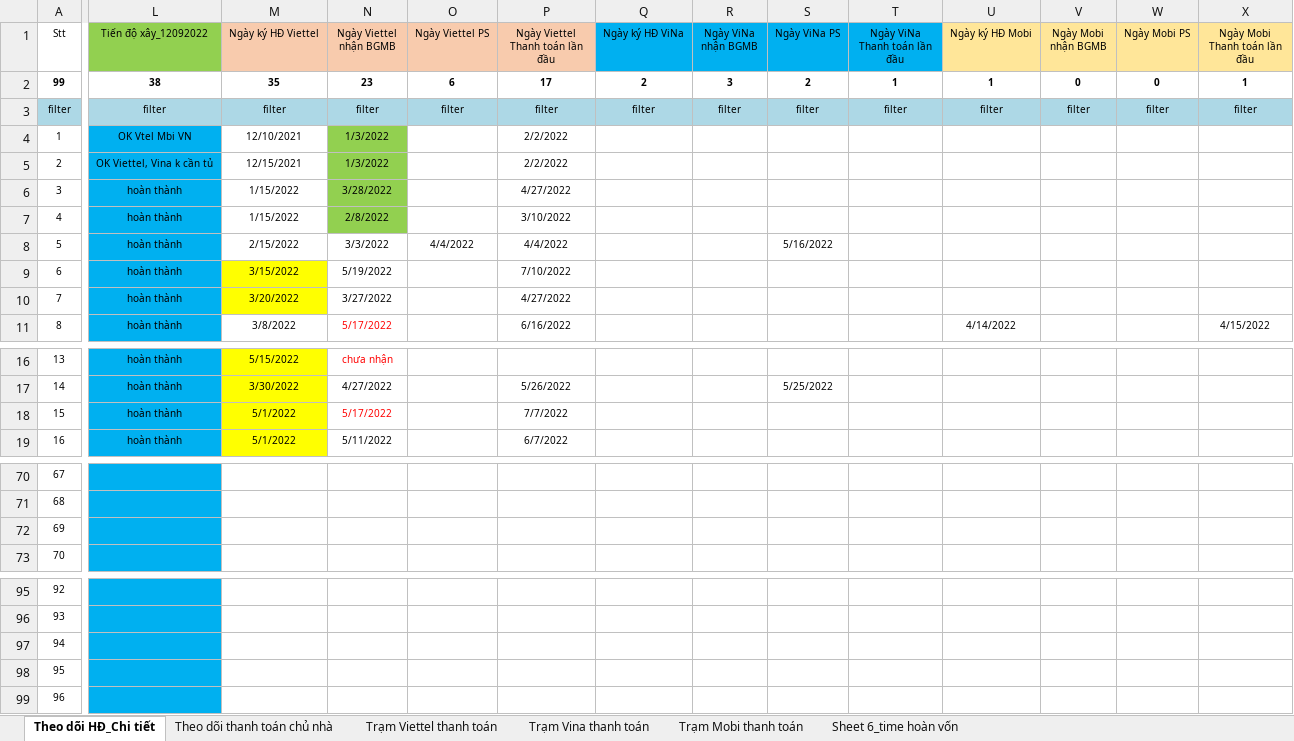
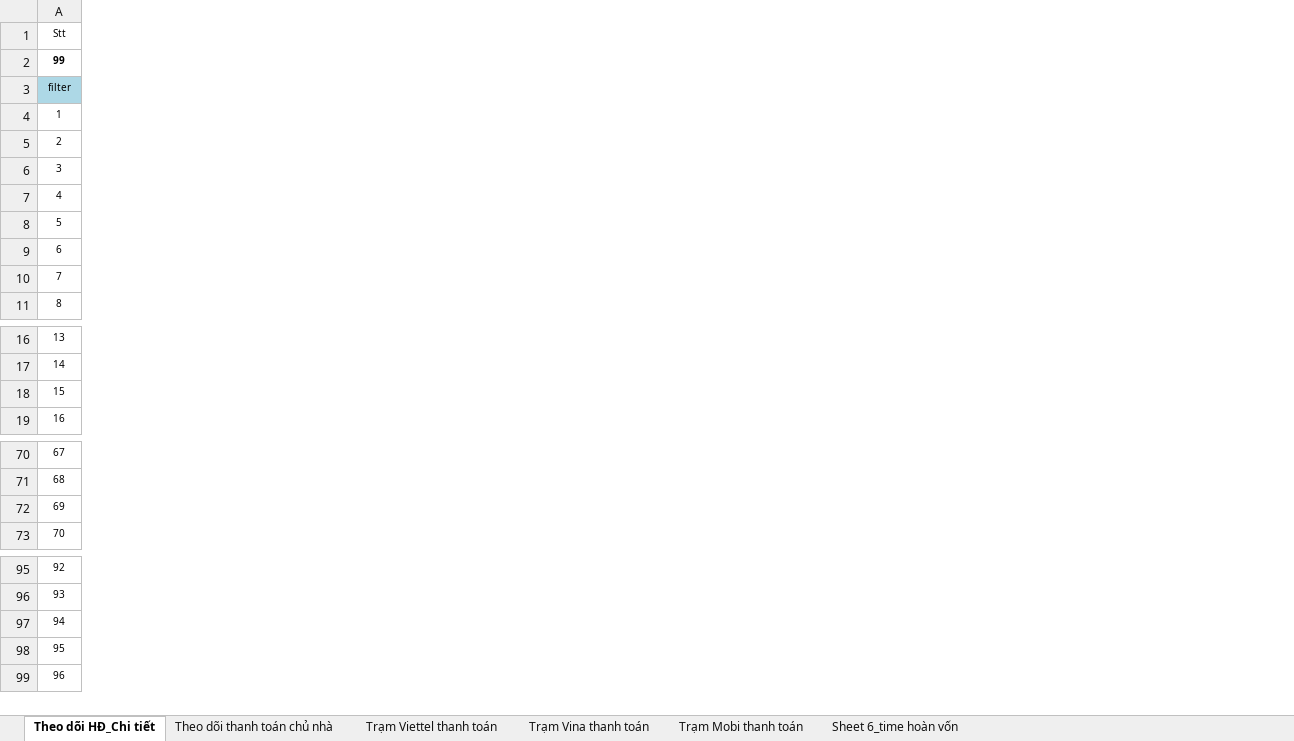
Before and after one commit to votanvinhgithu/ung-dung-tra-cuu-tram, an Excel workbook: data.xlsx, sheet Theo dõi HĐ_Chi tiết, drawn as a sheet; only a part is shown, gaps mark what is left out; values as stored, in another font and other column widths than the file's, no borders; removed rows and columns are numbered as before the commit, all else as after; the diff covers the shown part only; the diff names each change by its address in the sheet, - before the commit and + after, or states it on an @@ line.

```diff
--- a/data.xlsx (sheet Theo dõi HĐ_Chi tiết)
+++ b/data.xlsx (sheet Theo dõi HĐ_Chi tiết)
-column L (Tiến độ xây_12092022), rows 2-11: 38 | filter | OK Vtel Mbi VN | OK Viettel, Vina k cần tủ | hoàn thành | hoàn thành | hoàn thành | hoàn thành | hoàn thành | hoàn thành; rows 16-19: all hoàn thành
@@ column M (Ngày ký HĐ Viettel) hidden, rows 2-11: 35 | filter | 12/10/2021 | 12/15/2021 | 1/15/2022 | 1/15/2022 | 2/15/2022 | 3/15/2022 | 3/20/2022 | 3/8/2022; rows 16-19: 5/15/2022 | 3/30/2022 | 5/1/2022 | 5/1/2022 @@
@@ column N (Ngày Viettel nhận BGMB) hidden, rows 2-11: 23 | filter | 1/3/2022 | 1/3/2022 | 3/28/2022 | 2/8/2022 | 3/3/2022 | 5/19/2022 | 3/27/2022 | 5/17/2022; rows 16-19: chưa nhận | 4/27/2022 | 5/17/2022 | 5/11/2022 @@
@@ column O (Ngày Viettel PS) hidden, rows 2-8: 6 | filter |  |  |  |  | 4/4/2022 @@
@@ column P (Ngày Viettel Thanh toán lần đầu) hidden, rows 2-11: 17 | filter | 2/2/2022 | 2/2/2022 | 4/27/2022 | 3/10/2022 | 4/4/2022 | 7/10/2022 | 4/27/2022 | 6/16/2022; rows 17-19: 5/26/2022 | 7/7/2022 | 6/7/2022 @@
@@ column Q (Ngày ký HĐ ViNa) hidden, rows 2-3: 2 | filter @@
@@ column R (Ngày ViNa nhận BGMB) hidden, rows 2-3: 3 | filter @@
@@ column S (Ngày ViNa PS) hidden, rows 2-8: 2 | filter |  |  |  |  | 5/16/2022; row 17: 5/25/2022 @@
@@ column T (Ngày ViNa Thanh toán lần đầu) hidden, rows 2-3: 1 | filter @@
@@ column U (Ngày ký HĐ Mobi) hidden, rows 2-11: 1 | filter |  |  |  |  |  |  |  | 4/14/2022 @@
@@ column V (Ngày Mobi nhận BGMB) hidden, rows 2-3: 0 | filter @@
@@ column W (Ngày Mobi PS) hidden, rows 2-3: 0 | filter @@
@@ column X (Ngày Mobi Thanh toán lần đầu) hidden, rows 2-11: 1 | filter |  |  |  |  |  |  |  | 4/15/2022 @@
```
Also changed, not shown: 2 added columns, 4 edited cells and cell formats elsewhere in this sheet, sheet Theo dõi thanh toán chủ nhà, formulas that keep their value, 1 other file.
